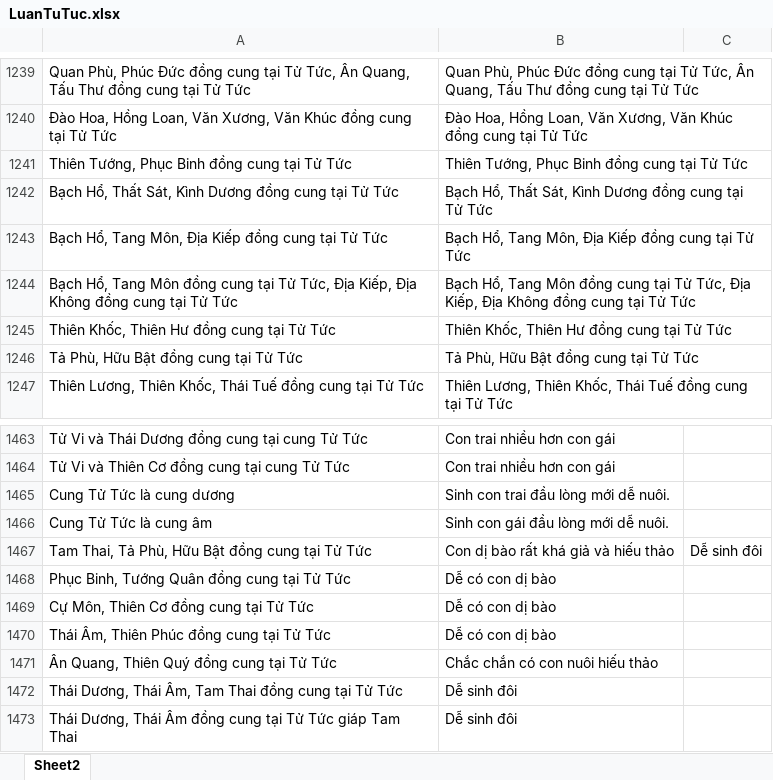
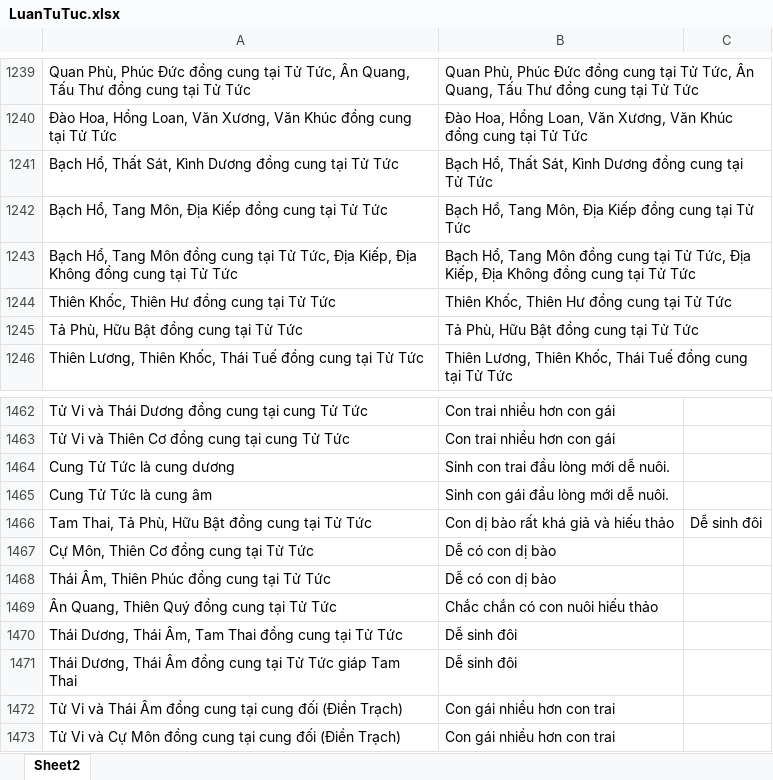
Before and after one commit to Donniehieu/TuVi, an Excel workbook: LuanTuTuc.xlsx, sheet Sheet2, drawn as a sheet; only a part is shown, gaps mark what is left out; the shorter side is filled out with more unchanged rows; values as stored, in another font and other column widths than the file's, no borders; conditional formats not drawn; the diff names each change by its address in the sheet, - before the commit and + after, or states it on an @@ line.

```diff
--- a/LuanTuTuc.xlsx (sheet Sheet2)
+++ b/LuanTuTuc.xlsx (sheet Sheet2)
-row 1241: Thiên Tướng, Phục Binh đồng cung tại Tử Tức | Thiên Tướng, Phục Binh đồng cung tại Tử Tức
-row 1468: Phục Binh, Tướng Quân đồng cung tại Tử Tức | Dễ có con dị bào
```
Also changed, not shown: LuanMenh.xlsx, LuanPhuThe.xlsx.
